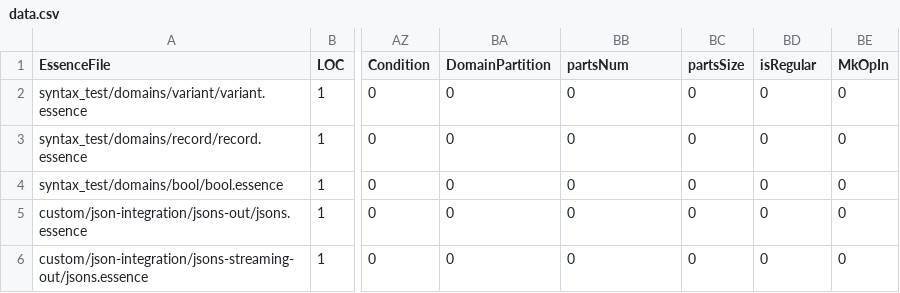
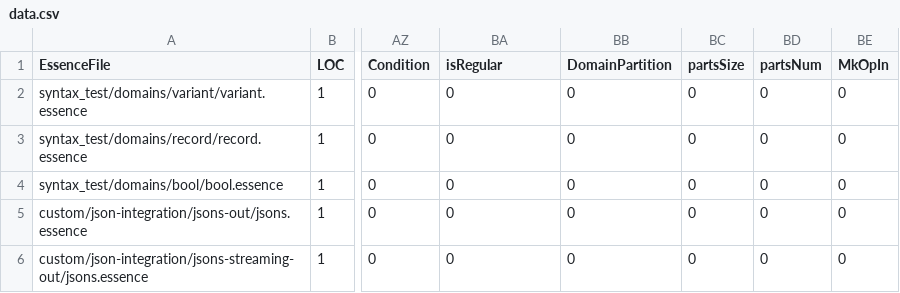
Before and after one commit to hecent/conjure-oxide, a CSV file: tools/essence-feature-usage-stats/data.csv, drawn as a sheet; only a part is shown, gaps mark what is left out; the diff names each change by its address in the sheet, - before the commit and + after, or states it on an @@ line.

Commit message:
Actions: Deploy the essence features usage table 🚀

```diff
--- a/tools/essence-feature-usage-stats/data.csv
+++ b/tools/essence-feature-usage-stats/data.csv
-BA1: DomainPartition
+BA1: isRegular
-BB1: partsNum
+BB1: DomainPartition
-BD1: isRegular
+BD1: partsNum
```
Also changed, not shown: 1 other file.
